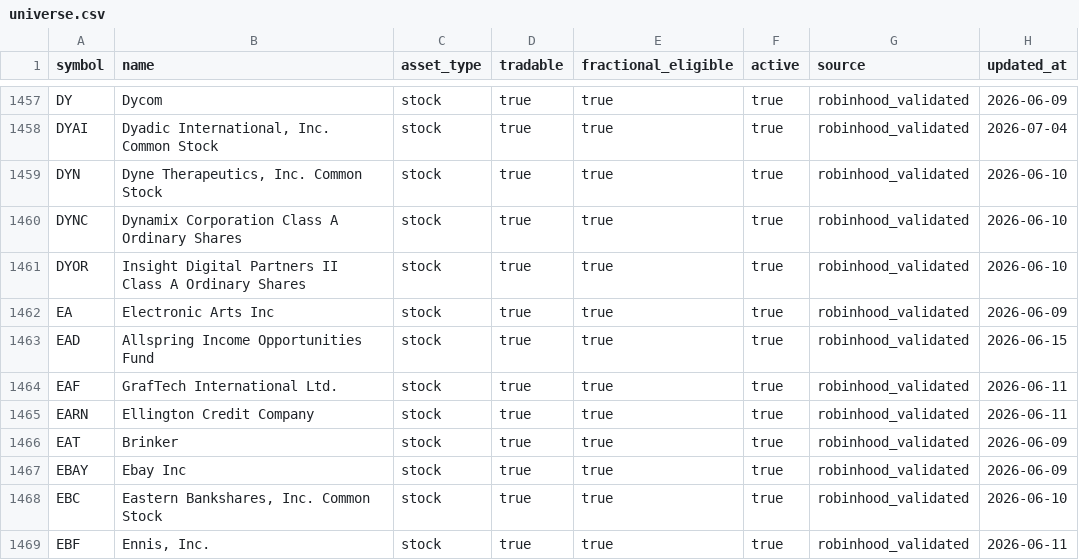
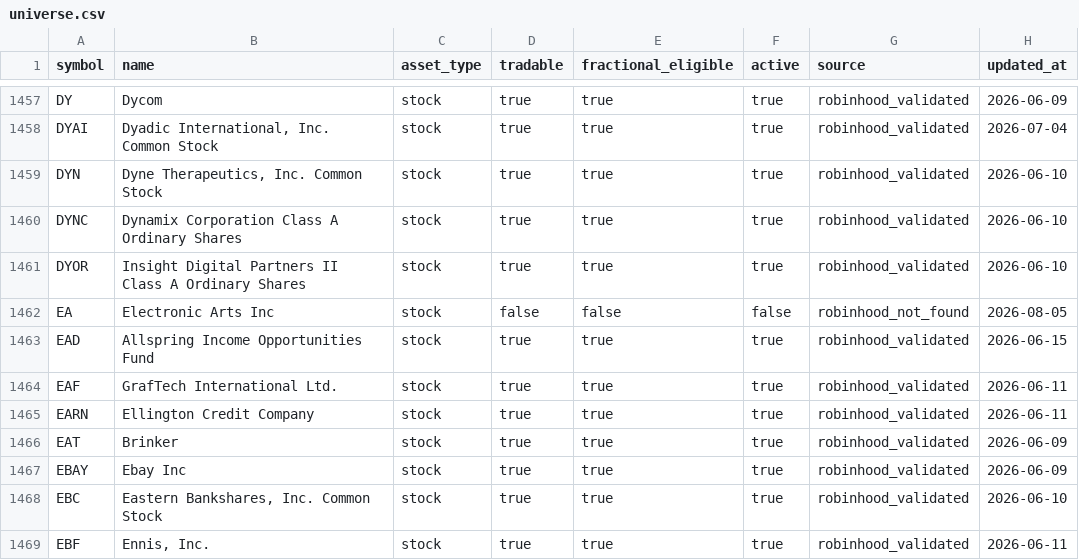
Before and after one commit to thehaitiancoder/robinhood-agentic-strategy, a CSV file: data/universe.csv, drawn as a sheet; only a part is shown, gaps mark what is left out.

Commit message:
Mark EA inactive in strategy universe

```diff
--- a/data/universe.csv
+++ b/data/universe.csv
@@ -1461,3 +1461,3 @@ DYNC,Dynamix Corporation Class A Ordinary Shares,stock,true,true,true,robinhood_
 DYOR,Insight Digital Partners II Class A Ordinary Shares,stock,true,true,true,robinhood_validated,2026-06-10
-EA,Electronic Arts Inc,stock,true,true,true,robinhood_validated,2026-06-09
+EA,Electronic Arts Inc,stock,false,false,false,robinhood_not_found,2026-08-05
 EAD,Allspring Income Opportunities Fund,stock,true,true,true,robinhood_validated,2026-06-15
```
Also changed, not shown: data/symbol-policy.csv.
